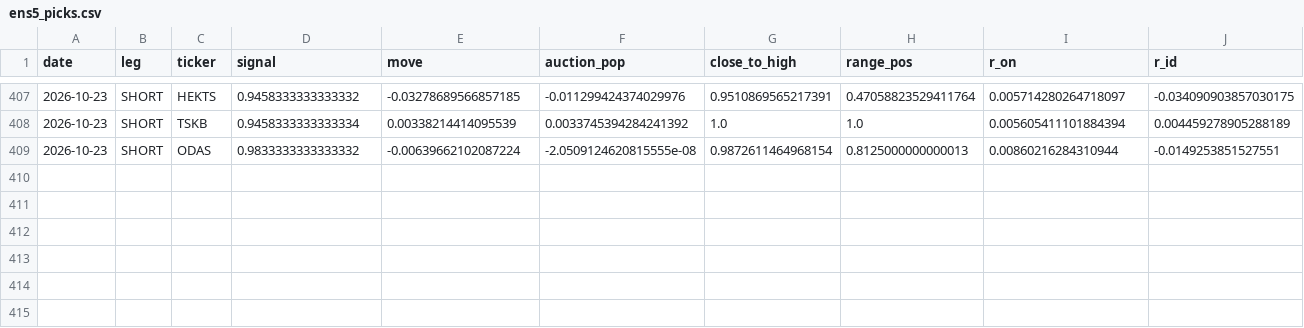
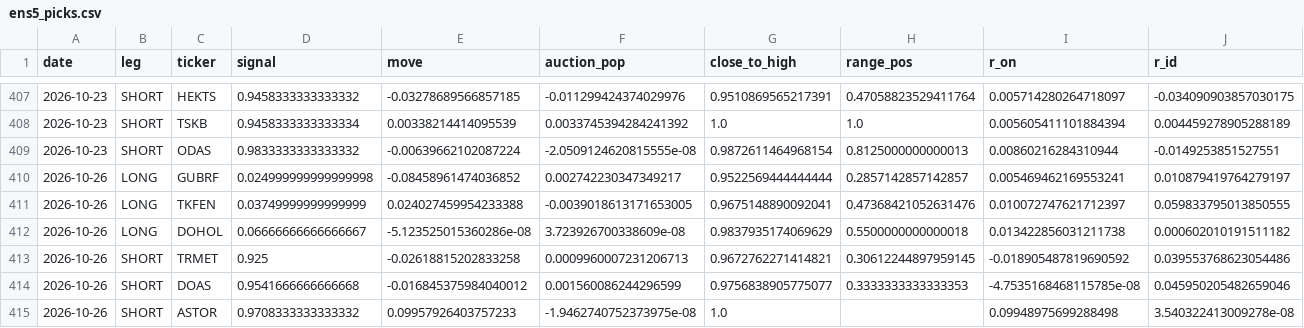
Before and after one commit to Edi-gzl/bist-strategies, a CSV file: ens5/out/ens5_picks.csv, drawn as a sheet; only a part is shown, gaps mark what is left out; rows hold the shown columns only; the diff names each change by its address in the sheet, - before the commit and + after, or states it on an @@ line.

```diff
--- a/ens5/out/ens5_picks.csv
+++ b/ens5/out/ens5_picks.csv
+row 410: 2026-10-26 | LONG | GUBRF | 0.024999999999999998 | -0.08458961474036852 | 0.002742230347349217 | 0.9522569444444444 | 0.2857142857142857 | 0.005469462169553241 | 0.010879419764279197
+row 411: 2026-10-26 | LONG | TKFEN | 0.03749999999999999 | 0.024027459954233388 | -0.0039018613171653005 | 0.9675148890092041 | 0.47368421052631476 | 0.010072747621712397 | 0.059833795013850555
+row 412: 2026-10-26 | LONG | DOHOL | 0.06666666666666667 | -5.123525015360286e-08 | 3.723926700338609e-08 | 0.9837935174069629 | 0.5500000000000018 | 0.013422856031211738 | 0.000602010191511182
+row 413: 2026-10-26 | SHORT | TRMET | 0.925 | -0.02618815202833258 | 0.0009960007231206713 | 0.9672762271414821 | 0.30612244897959145 | -0.018905487819690592 | 0.039553768623054486
+row 414: 2026-10-26 | SHORT | DOAS | 0.9541666666666668 | -0.016845375984040012 | 0.001560086244296599 | 0.9756838905775077 | 0.3333333333333353 | -4.7535168468115785e-08 | 0.045950205482659046
+row 415: 2026-10-26 | SHORT | ASTOR | 0.9708333333333332 | 0.09957926403757233 | -1.9462740752373975e-08 | 1.0 |  | 0.09948975699288498 | 3.540322413009278e-08
```
Also changed, not shown: ens5/out/ens5_daily.csv, ens5/out/ens5_pending.csv, 9 other files.
